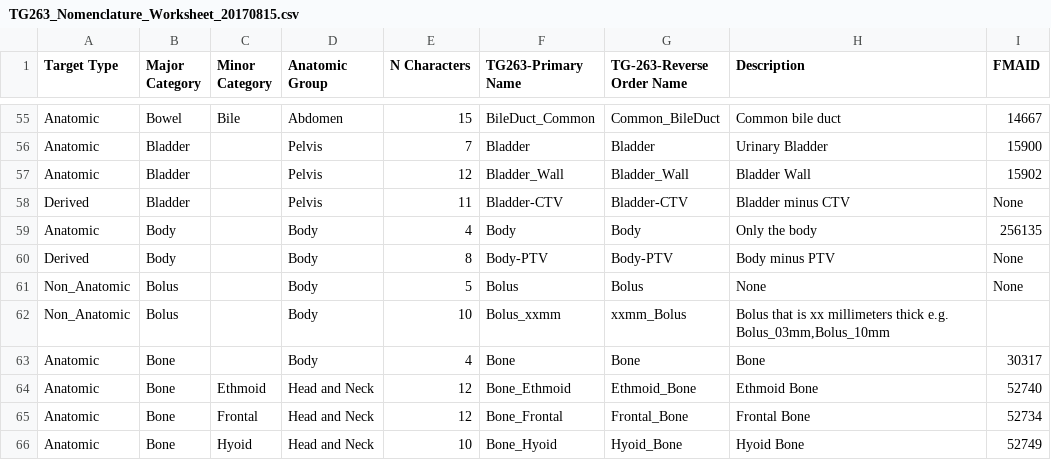
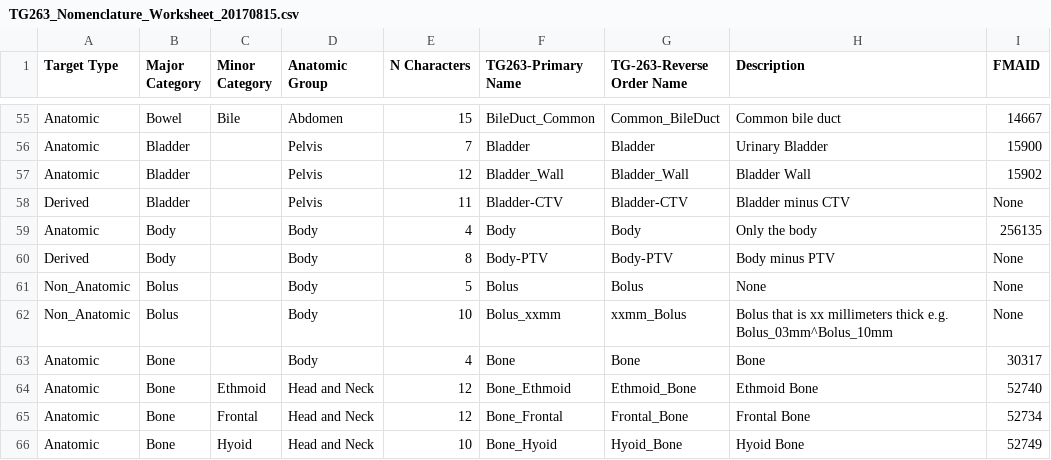
Before and after one commit to cutright/DVH-Analytics, a CSV file: dvha/roi_maps/TG263_Nomenclature_Worksheet_20170815.csv, drawn as a sheet; only a part is shown, gaps mark what is left out; the diff names each change by its address in the sheet, - before the commit and + after, or states it on an @@ line.

Commit message:
remove comma not used as separator

```diff
--- a/dvha/roi_maps/TG263_Nomenclature_Worksheet_20170815.csv
+++ b/dvha/roi_maps/TG263_Nomenclature_Worksheet_20170815.csv
-H62 (Description): …thick e.g. Bolus_03mm,Bolus_10mm
+H62 (Description): …thick e.g. Bolus_03mm^Bolus_10mm
-I62 (FMAID): (empty)
+I62 (FMAID): None
```
